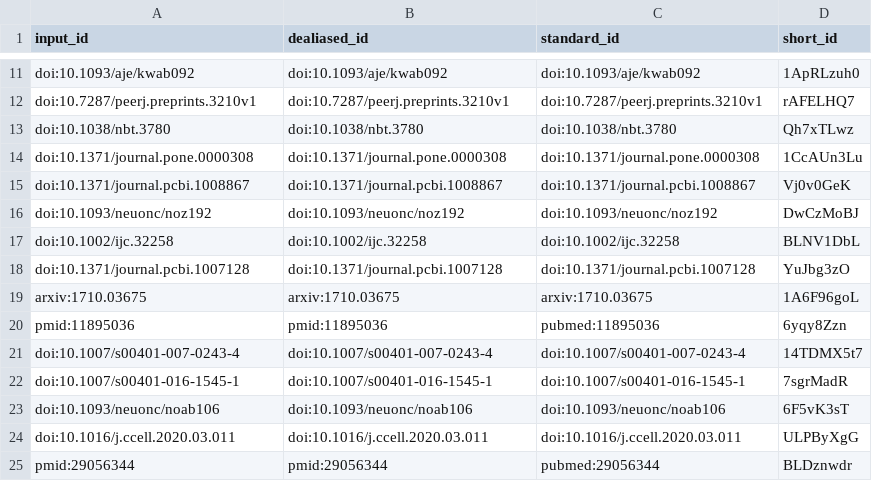
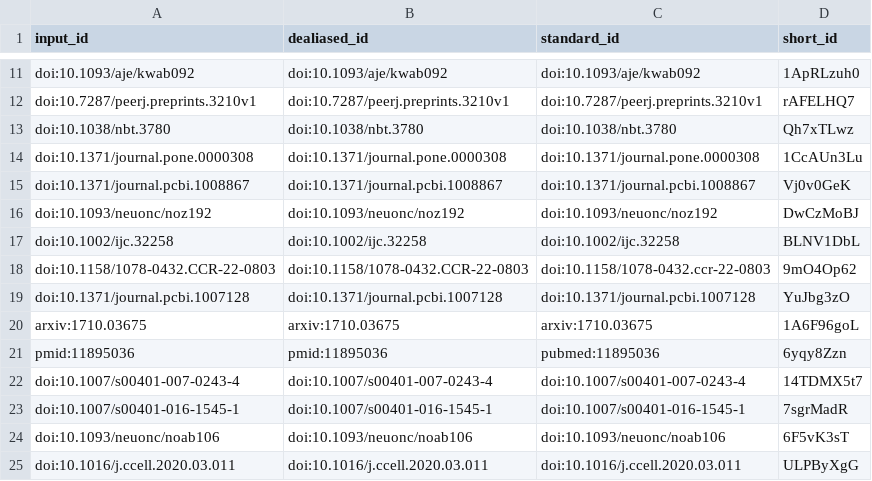
Before and after one commit to AlexsLemonade/OpenPBTA-manuscript, a TSV file: citations.tsv, drawn as a sheet; only a part is shown, gaps mark what is left out; the shorter side is filled out with more unchanged rows; the diff names each change by its address in the sheet, - before the commit and + after, or states it on an @@ line.

```diff
--- a/citations.tsv
+++ b/citations.tsv
+row 18: doi:10.1158/1078-0432.CCR-22-0803 | doi:10.1158/1078-0432.CCR-22-0803 | doi:10.1158/1078-0432.ccr-22-0803 | 9mO4Op62
```
Also changed, not shown: 6 other files.
